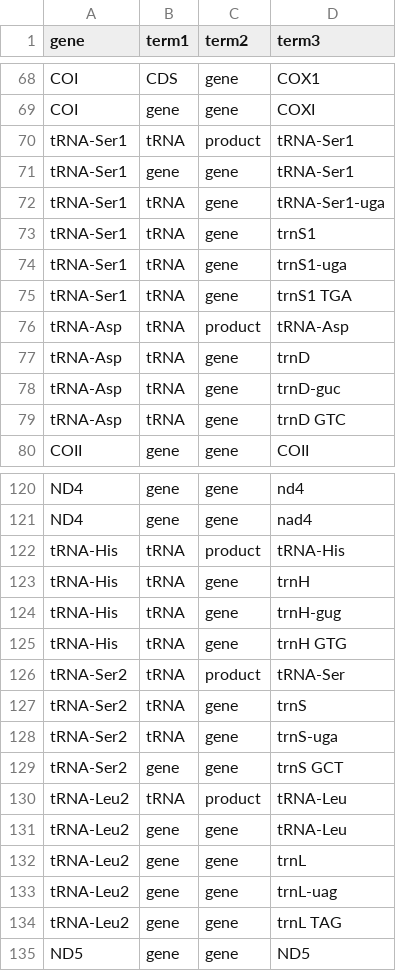
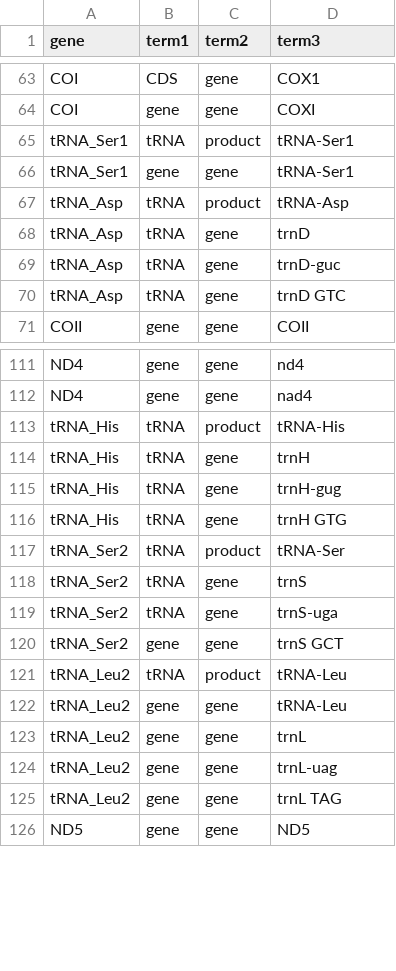
Before and after one commit to sborstein/AnnotationBustR, a CSV file: MitoGenesList.csv, drawn as a sheet; only a part is shown, gaps mark what is left out; the diff covers the shown part only.

Commit message:
adding most up to date mito gene search list. Subbed - for _ as R was auto replacing them as . and it screwed up the string split for file names

```diff
--- a/MitoGenesList.csv
+++ b/MitoGenesList.csv
@@ -69,12 +64,8 @@ COI,CDS,gene,COX1
 COI,gene,gene,COXI
-tRNA-Ser1,tRNA,product,tRNA-Ser1
-tRNA-Ser1,gene,gene,tRNA-Ser1
-tRNA-Ser1,tRNA,gene,tRNA-Ser1-uga
-tRNA-Ser1,tRNA,gene,trnS1
-tRNA-Ser1,tRNA,gene,trnS1-uga
-tRNA-Ser1,tRNA,gene,trnS1 TGA
-tRNA-Asp,tRNA,product,tRNA-Asp
-tRNA-Asp,tRNA,gene,trnD
-tRNA-Asp,tRNA,gene,trnD-guc
-tRNA-Asp,tRNA,gene,trnD GTC
+tRNA_Ser1,tRNA,product,tRNA-Ser1
+tRNA_Ser1,gene,gene,tRNA-Ser1
+tRNA_Asp,tRNA,product,tRNA-Asp
+tRNA_Asp,tRNA,gene,trnD
+tRNA_Asp,tRNA,gene,trnD-guc
+tRNA_Asp,tRNA,gene,trnD GTC
 COII,gene,gene,COII
@@ -121,15 +112,15 @@ ND4,gene,gene,nd4
 ND4,gene,gene,nad4
-tRNA-His,tRNA,product,tRNA-His
-tRNA-His,tRNA,gene,trnH
-tRNA-His,tRNA,gene,trnH-gug
-tRNA-His,tRNA,gene,trnH GTG
-tRNA-Ser2,tRNA,product,tRNA-Ser
-tRNA-Ser2,tRNA,gene,trnS
-tRNA-Ser2,tRNA,gene,trnS-uga
-tRNA-Ser2,gene,gene,trnS GCT
-tRNA-Leu2,tRNA,product,tRNA-Leu
-tRNA-Leu2,gene,gene,tRNA-Leu
-tRNA-Leu2,gene,gene,trnL
-tRNA-Leu2,gene,gene,trnL-uag
-tRNA-Leu2,gene,gene,trnL TAG
+tRNA_His,tRNA,product,tRNA-His
+tRNA_His,tRNA,gene,trnH
+tRNA_His,tRNA,gene,trnH-gug
+tRNA_His,tRNA,gene,trnH GTG
+tRNA_Ser2,tRNA,product,tRNA-Ser
+tRNA_Ser2,tRNA,gene,trnS
+tRNA_Ser2,tRNA,gene,trnS-uga
+tRNA_Ser2,gene,gene,trnS GCT
+tRNA_Leu2,tRNA,product,tRNA-Leu
+tRNA_Leu2,gene,gene,tRNA-Leu
+tRNA_Leu2,gene,gene,trnL
+tRNA_Leu2,gene,gene,trnL-uag
+tRNA_Leu2,gene,gene,trnL TAG
 ND5,gene,gene,ND5
```
Also changed, not shown: 5 removed rows and 85 edited cells elsewhere in this file, 1 other file.
